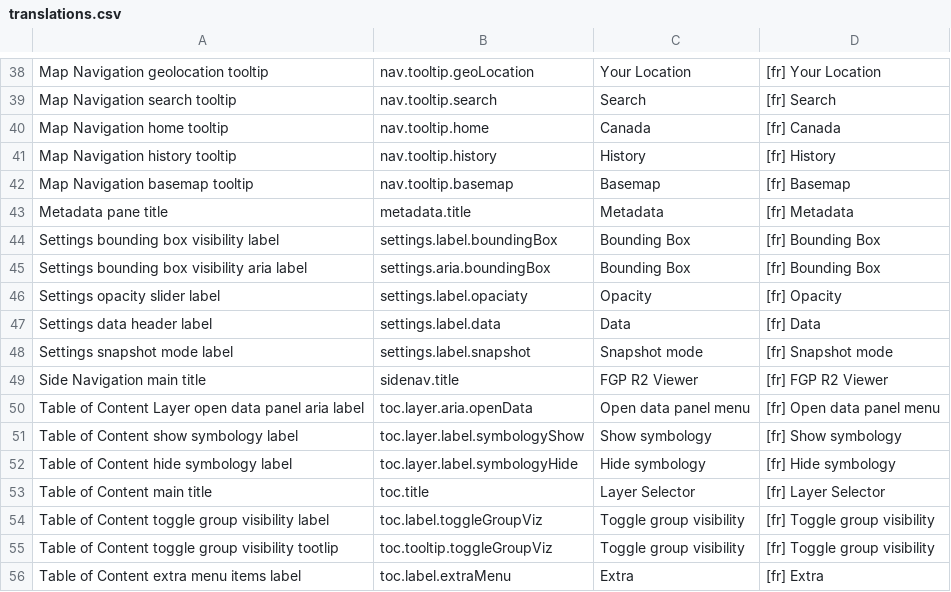
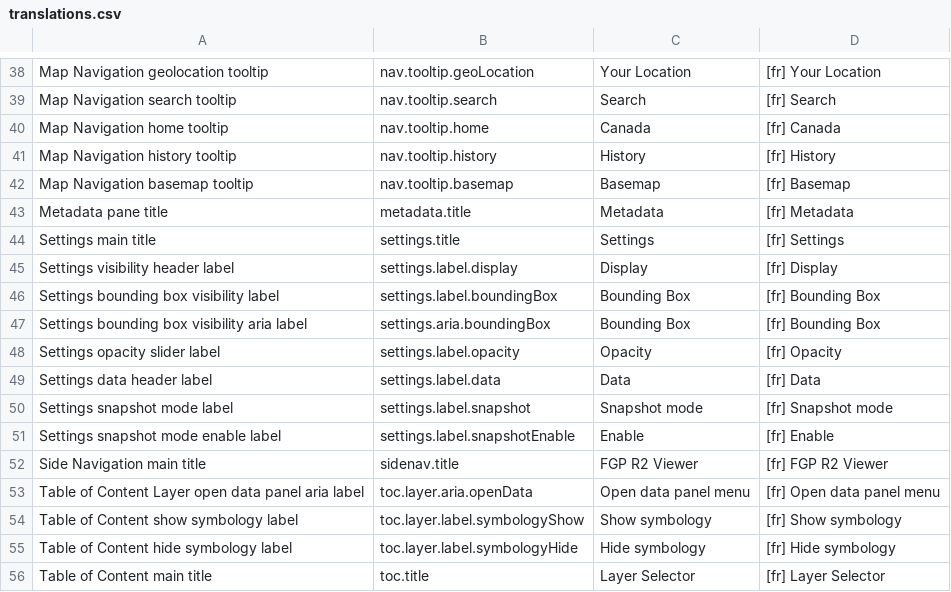
Before and after one commit to fgpv-vpgf/fgpv-vpgf, a CSV file: src/locales/translations.csv, drawn as a sheet; only a part is shown, gaps mark what is left out; the shorter side is filled out with more unchanged rows.

Commit message:
feat(ui): i18n support for metadata, settings, appname, nav

```diff
--- a/src/locales/translations.csv
+++ b/src/locales/translations.csv
@@ -43,7 +43,10 @@ Map Navigation basemap tooltip,nav.tooltip.basemap,Basemap,[fr] Basemap
 Metadata pane title,metadata.title,Metadata,[fr] Metadata
+Settings main title,settings.title,Settings,[fr] Settings
+Settings visibility header label,settings.label.display,Display,[fr] Display
 Settings bounding box visibility label,settings.label.boundingBox,Bounding Box,[fr] Bounding Box
 Settings bounding box visibility aria label,settings.aria.boundingBox,Bounding Box,[fr] Bounding Box
-Settings opacity slider label,settings.label.opaciaty,Opacity,[fr] Opacity
+Settings opacity slider label,settings.label.opacity,Opacity,[fr] Opacity
 Settings data header label,settings.label.data,Data,[fr] Data
 Settings snapshot mode label,settings.label.snapshot,Snapshot mode,[fr] Snapshot mode
+Settings snapshot mode enable label,settings.label.snapshotEnable,Enable,[fr] Enable
 Side Navigation main title,sidenav.title,FGP R2 Viewer,[fr] FGP R2 Viewer
```
Also changed, not shown: 5 other files.
